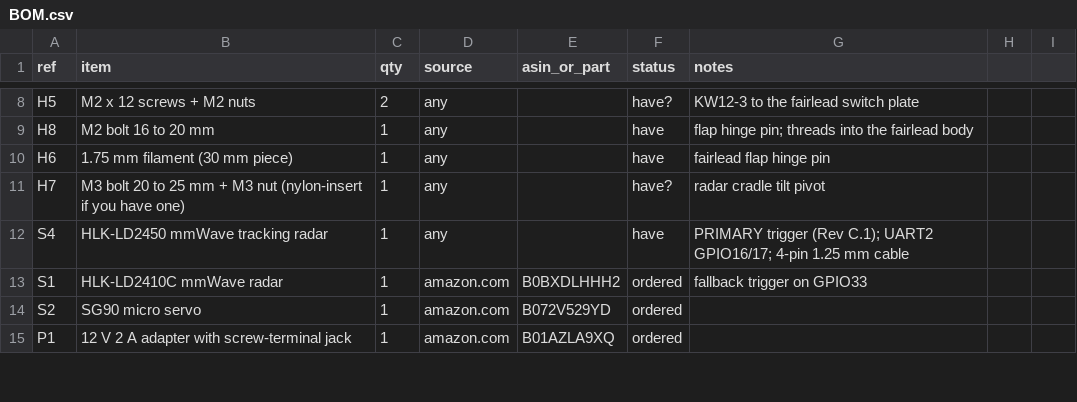
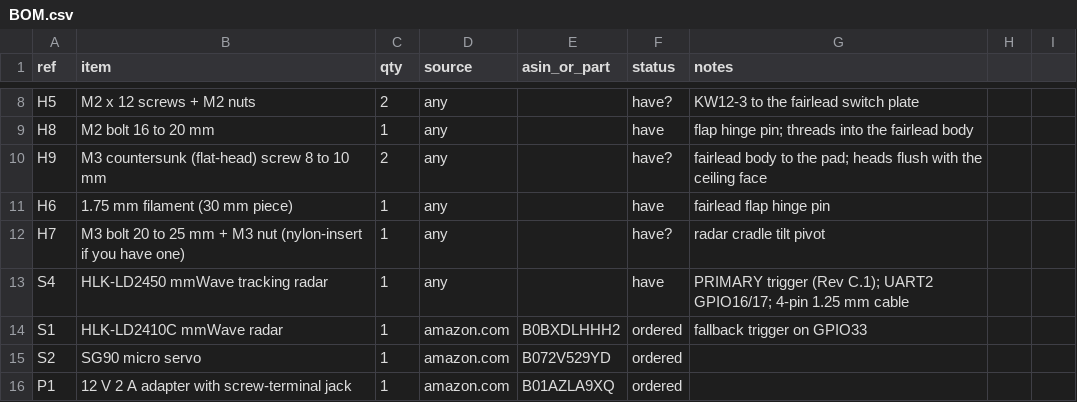
Before and after one commit to Maestro8484/DropSpider-inline, a CSV file: bom/BOM.csv, drawn as a sheet; only a part is shown, gaps mark what is left out.

```diff
--- a/bom/BOM.csv
+++ b/bom/BOM.csv
@@ -9,2 +9,3 @@ H5,M2 x 12 screws + M2 nuts,2,any,,have?,KW12-3 to the fairlead switch plate
 H8,M2 bolt 16 to 20 mm,1,any,,have,flap hinge pin; threads into the fairlead body
+H9,M3 countersunk (flat-head) screw 8 to 10 mm,2,any,,have?,fairlead body to the pad; heads flush with the ceiling face
 H6,1.75 mm filament (30 mm piece),1,any,,have,fairlead flap hinge pin
```
Also changed, not shown: 20 other files.
